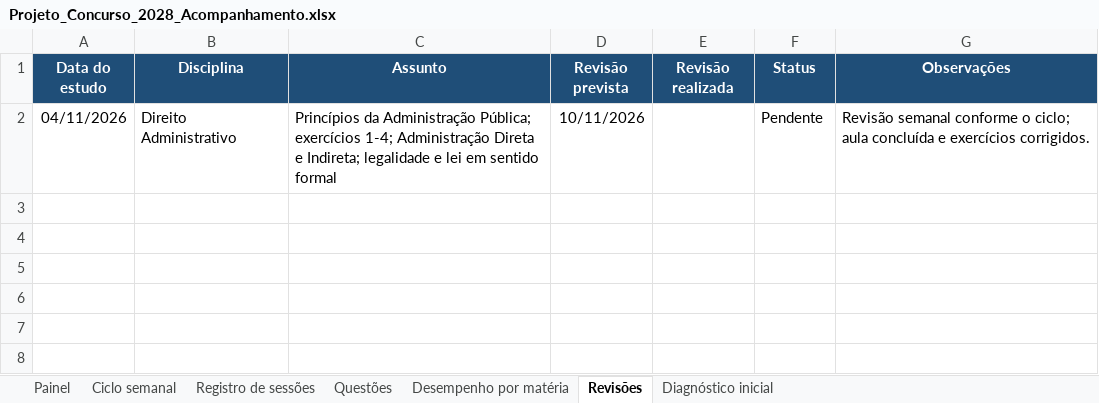
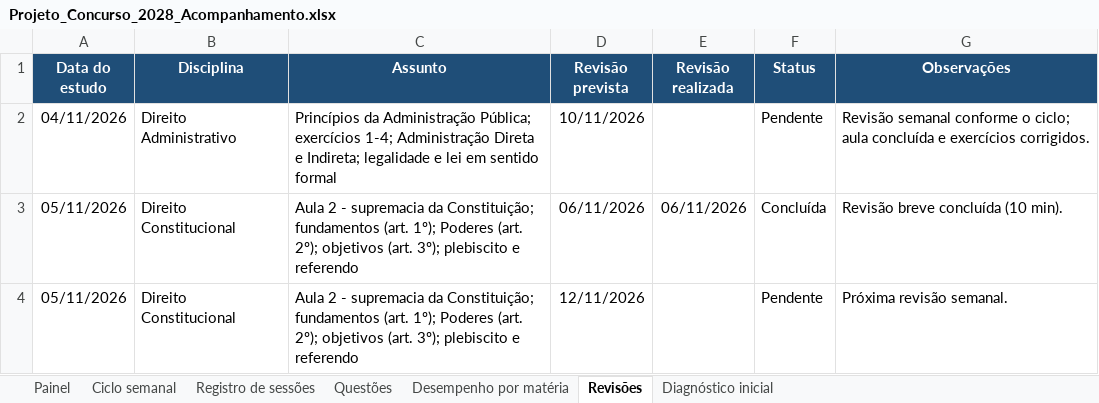
Before and after one commit to tarsovirgilio/study, an Excel workbook: Projeto_Concurso_2028_Acompanhamento.xlsx, sheet Revisões, drawn as a sheet; values as stored, in another font and other column widths than the file's, no borders; the diff names each change by its address in the sheet, - before the commit and + after, or states it on an @@ line.

```diff
--- a/Projeto_Concurso_2028_Acompanhamento.xlsx (sheet Revisões)
+++ b/Projeto_Concurso_2028_Acompanhamento.xlsx (sheet Revisões)
+row 3: 05/11/2026 | Direito Constitucional | Aula 2 - supremacia da Constituição; fundamentos (art. 1º); Poderes (art. 2º); objetivos (art. 3º); plebiscito e referendo | 06/11/2026 | 06/11/2026 | Concluída | Revisão breve concluída (10 min).
+row 4: 05/11/2026 | Direito Constitucional | Aula 2 - supremacia da Constituição; fundamentos (art. 1º); Poderes (art. 2º); objetivos (art. 3º); plebiscito e referendo | 12/11/2026 |  | Pendente | Próxima revisão semanal.
```
Also changed, not shown: sheet Registro de sessões, sheet Painel, sheet Questões, sheet Desempenho por matéria, sheet Ciclo semanal, 11 other files.
